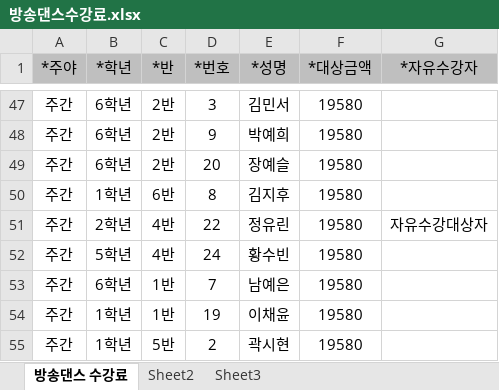
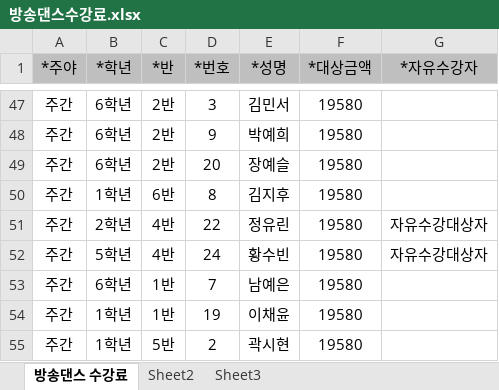
Before and after one commit to supos7/afterSchClass, an Excel workbook: 2016년 수강료 계산 6월/방송댄스수강료.xlsx, sheet 방송댄스 수강료, drawn as a sheet; only a part is shown, gaps mark what is left out; values as stored, in another font and other column widths than the file's, no borders; the diff names each change by its address in the sheet, - before the commit and + after, or states it on an @@ line.

```diff
--- a/2016년 수강료 계산 6월/방송댄스수강료.xlsx (sheet 방송댄스 수강료)
+++ b/2016년 수강료 계산 6월/방송댄스수강료.xlsx (sheet 방송댄스 수강료)
-G52 (*자유수강자): (empty)
+G52 (*자유수강자): 자유수강대상자
```
Also changed, not shown: 2016년 수강료 계산 6월/미술수강료.xlsx, 2016년 수강료 계산 6월/생명과학수강료.xlsx, 21 other files.
